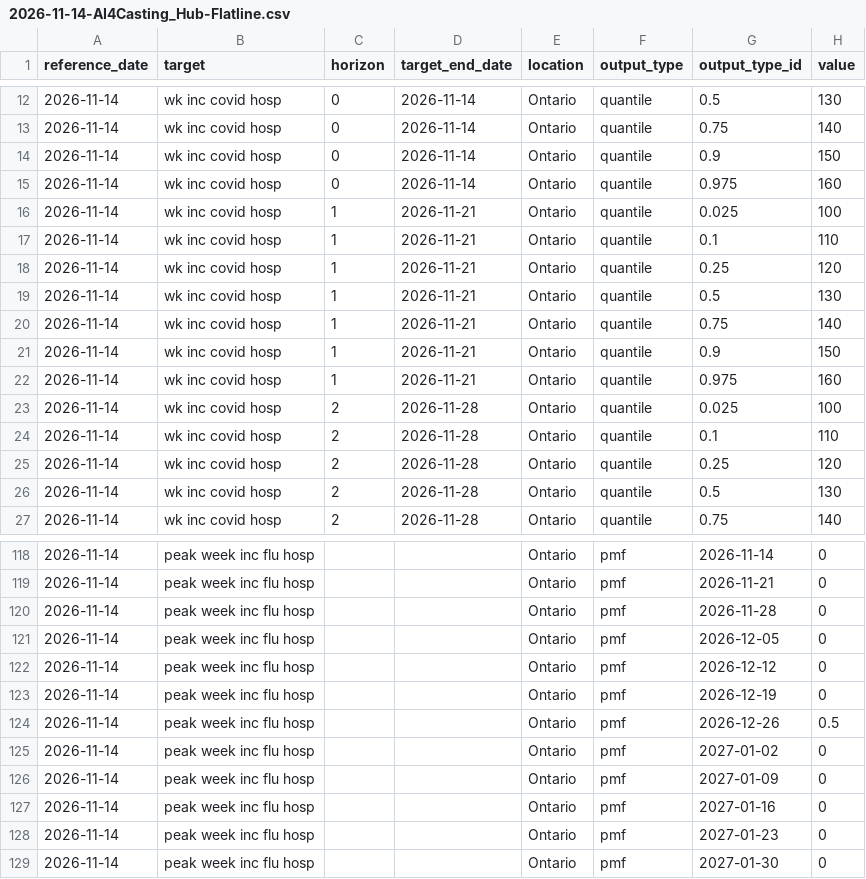
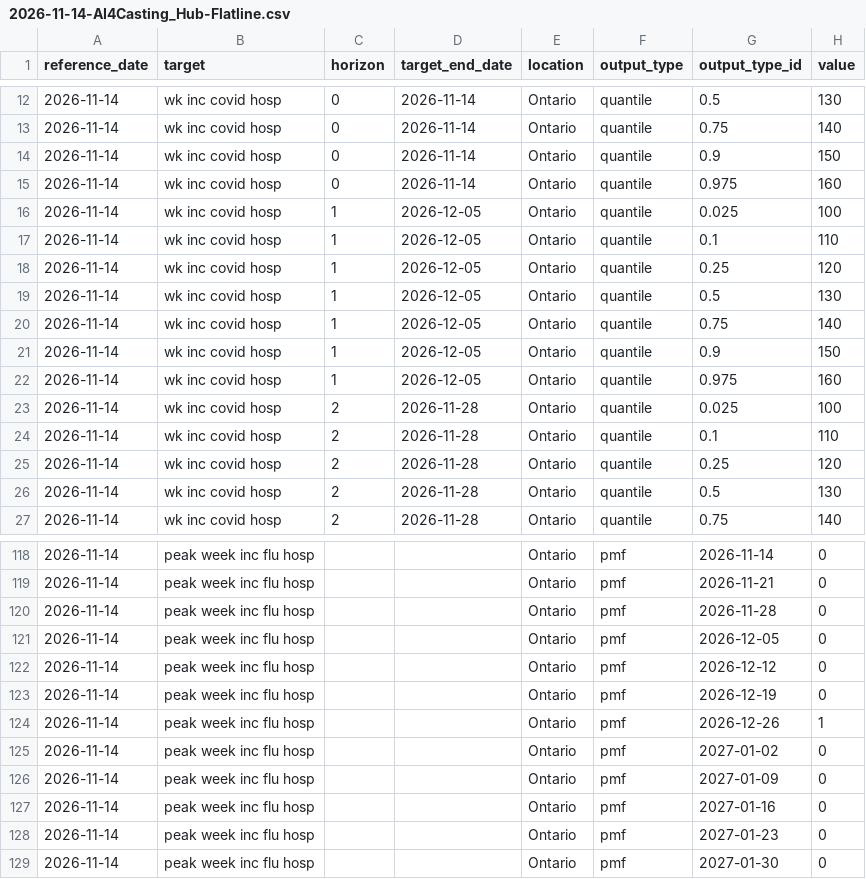
Before and after one commit to ai4castinghub/hospitalization-forecast, a CSV file: model-output/AI4Casting_Hub-Flatline/2026-11-14-AI4Casting_Hub-Flatline.csv, drawn as a sheet; only a part is shown, gaps mark what is left out.

Commit message:
Test rejection of inconsistent weekly date

```diff
--- a/model-output/AI4Casting_Hub-Flatline/2026-11-14-AI4Casting_Hub-Flatline.csv
+++ b/model-output/AI4Casting_Hub-Flatline/2026-11-14-AI4Casting_Hub-Flatline.csv
@@ -15,9 +15,9 @@ reference_date,target,horizon,target_end_date,location,output_type,output_type_i
 2026-11-14,wk inc covid hosp,0,2026-11-14,Ontario,quantile,0.975,160
-2026-11-14,wk inc covid hosp,1,2026-11-21,Ontario,quantile,0.025,100
-2026-11-14,wk inc covid hosp,1,2026-11-21,Ontario,quantile,0.1,110
-2026-11-14,wk inc covid hosp,1,2026-11-21,Ontario,quantile,0.25,120
-2026-11-14,wk inc covid hosp,1,2026-11-21,Ontario,quantile,0.5,130
-2026-11-14,wk inc covid hosp,1,2026-11-21,Ontario,quantile,0.75,140
-2026-11-14,wk inc covid hosp,1,2026-11-21,Ontario,quantile,0.9,150
-2026-11-14,wk inc covid hosp,1,2026-11-21,Ontario,quantile,0.975,160
+2026-11-14,wk inc covid hosp,1,2026-12-05,Ontario,quantile,0.025,100
+2026-11-14,wk inc covid hosp,1,2026-12-05,Ontario,quantile,0.1,110
+2026-11-14,wk inc covid hosp,1,2026-12-05,Ontario,quantile,0.25,120
+2026-11-14,wk inc covid hosp,1,2026-12-05,Ontario,quantile,0.5,130
+2026-11-14,wk inc covid hosp,1,2026-12-05,Ontario,quantile,0.75,140
+2026-11-14,wk inc covid hosp,1,2026-12-05,Ontario,quantile,0.9,150
+2026-11-14,wk inc covid hosp,1,2026-12-05,Ontario,quantile,0.975,160
 2026-11-14,wk inc covid hosp,2,2026-11-28,Ontario,quantile,0.025,100
@@ -123,3 +123,3 @@ reference_date,target,horizon,target_end_date,location,output_type,output_type_i
 2026-11-14,peak week inc flu hosp,,,Ontario,pmf,2026-12-19,0
-2026-11-14,peak week inc flu hosp,,,Ontario,pmf,2026-12-26,0.5
+2026-11-14,peak week inc flu hosp,,,Ontario,pmf,2026-12-26,1
 2026-11-14,peak week inc flu hosp,,,Ontario,pmf,2027-01-02,0
```
